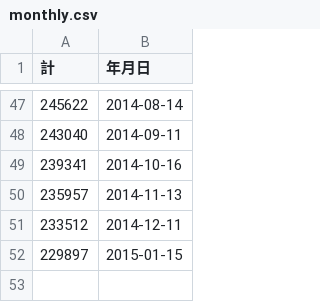
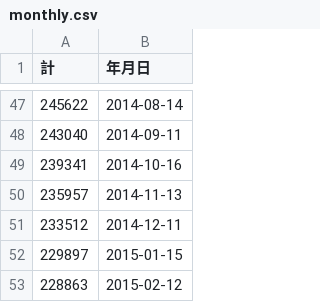
Before and after one commit to hhtyo/great-east-japan-earthquake-evacuees, a CSV file: data/monthly.csv, drawn as a sheet; only a part is shown, gaps mark what is left out; the diff names each change by its address in the sheet, - before the commit and + after, or states it on an @@ line.

```diff
--- a/data/monthly.csv
+++ b/data/monthly.csv
+row 53: 228863 | 2015-02-12
```
Also changed, not shown: data/monthly-by-prefecture.csv, 3 other files.
